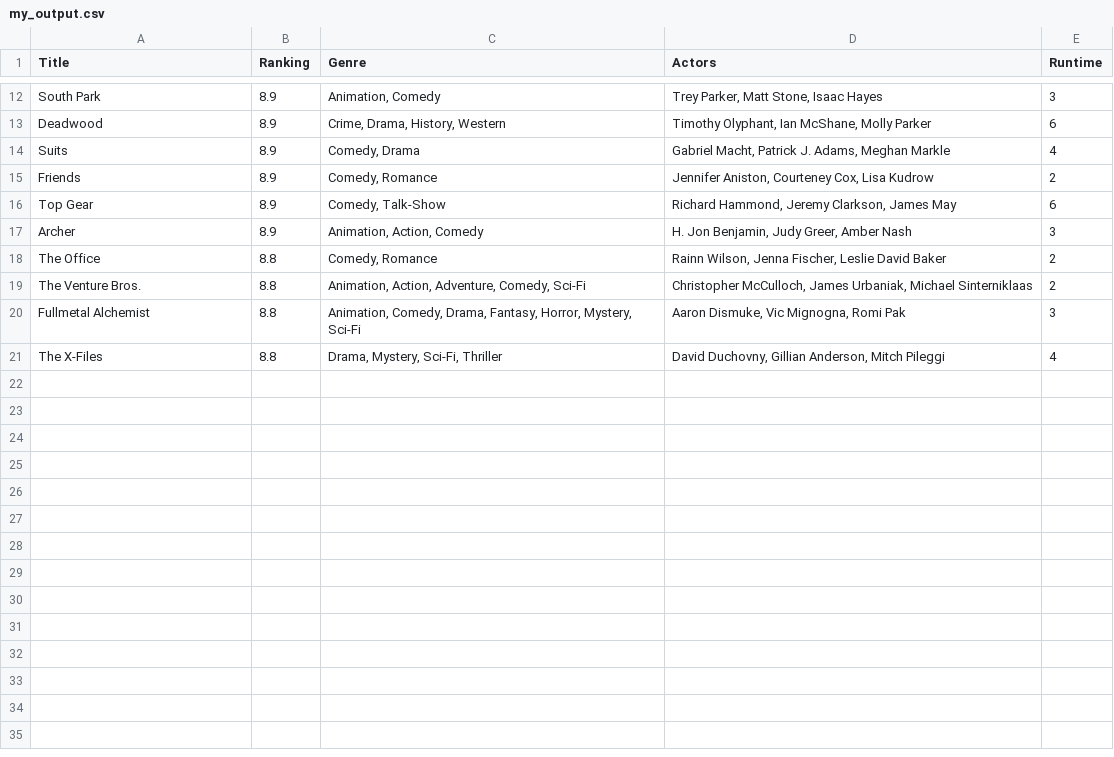
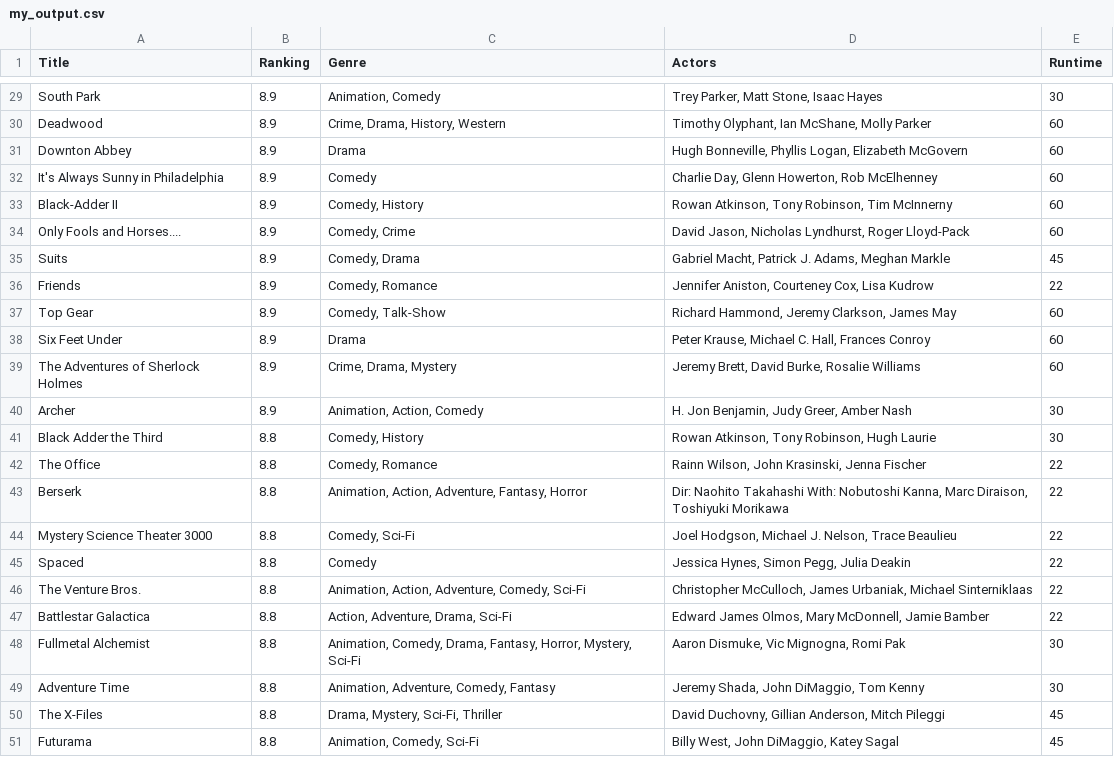
Before and after one commit to goodspeedj/csci-e64, a CSV file: homework/hw1/my_output.csv, drawn as a sheet; only a part is shown, gaps mark what is left out; addresses are those after the commit; the diff covers the shown part only; the diff names each change by its address in the sheet, - before the commit and + after, or states it on an @@ line.

```diff
--- a/homework/hw1/my_output.csv
+++ b/homework/hw1/my_output.csv
-E29 (Runtime): 3
+E29 (Runtime): 30
-E30 (Runtime): 6
+E30 (Runtime): 60
+row 31: Downton Abbey | 8.9 | Drama | Hugh Bonneville, Phyllis Logan, Elizabeth McGovern | 60
+row 32: It's Always Sunny in Philadelphia | 8.9 | Comedy | Charlie Day, Glenn Howerton, Rob McElhenney | 60
+row 33: Black-Adder II | 8.9 | Comedy, History | Rowan Atkinson, Tony Robinson, Tim McInnerny | 60
+row 34: Only Fools and Horses.... | 8.9 | Comedy, Crime | David Jason, Nicholas Lyndhurst, Roger Lloyd-Pack | 60
-E35 (Runtime): 4
+E35 (Runtime): 45
-E36 (Runtime): 2
+E36 (Runtime): 22
-E37 (Runtime): 6
+E37 (Runtime): 60
+row 38: Six Feet Under | 8.9 | Drama | Peter Krause, Michael C. Hall, Frances Conroy | 60
+row 39: The Adventures of Sherlock Holmes | 8.9 | Crime, Drama, Mystery | Jeremy Brett, David Burke, Rosalie Williams | 60
-E40 (Runtime): 3
+E40 (Runtime): 30
+row 41: Black Adder the Third | 8.8 | Comedy, History | Rowan Atkinson, Tony Robinson, Hugh Laurie | 30
-D42 (Actors): Rainn Wilson, Jenna Fischer, Leslie David Baker
+D42 (Actors): Rainn Wilson, John Krasinski, Jenna Fischer
-E42 (Runtime): 2
+E42 (Runtime): 22
+row 43: Berserk | 8.8 | Animation, Action, Adventure, Fantasy, Horror | Dir: Naohito Takahashi With: Nobutoshi Kanna, Marc Diraison, Toshiyuki Morikawa | 22
+row 44: Mystery Science Theater 3000 | 8.8 | Comedy, Sci-Fi | Joel Hodgson, Michael J. Nelson, Trace Beaulieu | 22
+row 45: Spaced | 8.8 | Comedy | Jessica Hynes, Simon Pegg, Julia Deakin | 22
-E46 (Runtime): 2
+E46 (Runtime): 22
+row 47: Battlestar Galactica | 8.8 | Action, Adventure, Drama, Sci-Fi | Edward James Olmos, Mary McDonnell, Jamie Bamber | 22
-E48 (Runtime): 3
+E48 (Runtime): 30
+row 49: Adventure Time | 8.8 | Animation, Adventure, Comedy, Fantasy | Jeremy Shada, John DiMaggio, Tom Kenny | 30
-E50 (Runtime): 4
+E50 (Runtime): 45
+row 51: Futurama | 8.8 | Animation, Comedy, Sci-Fi | Billy West, John DiMaggio, Katey Sagal | 45
```
Also changed, not shown: 17 added rows and 10 edited cells elsewhere in this file.
